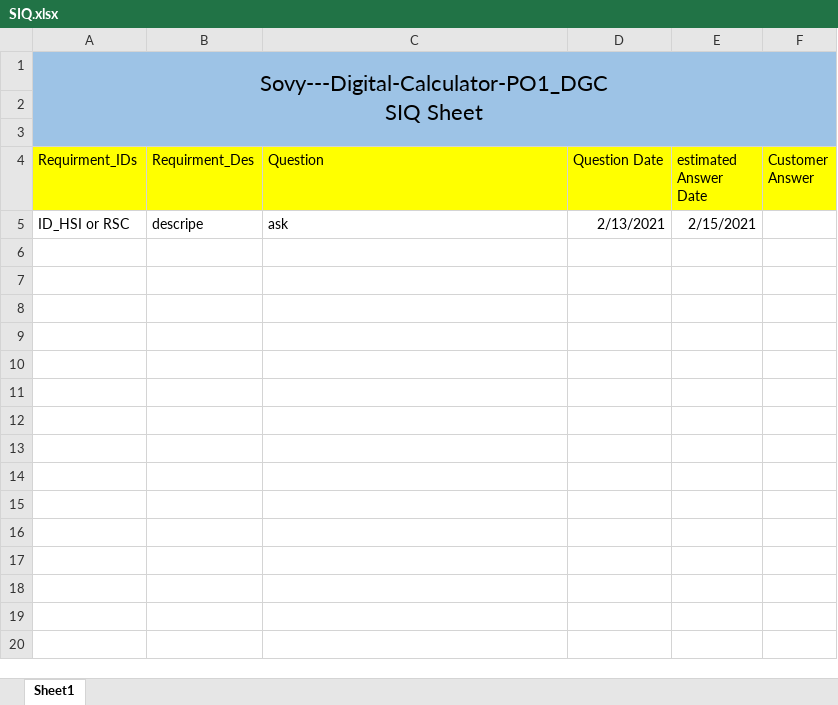
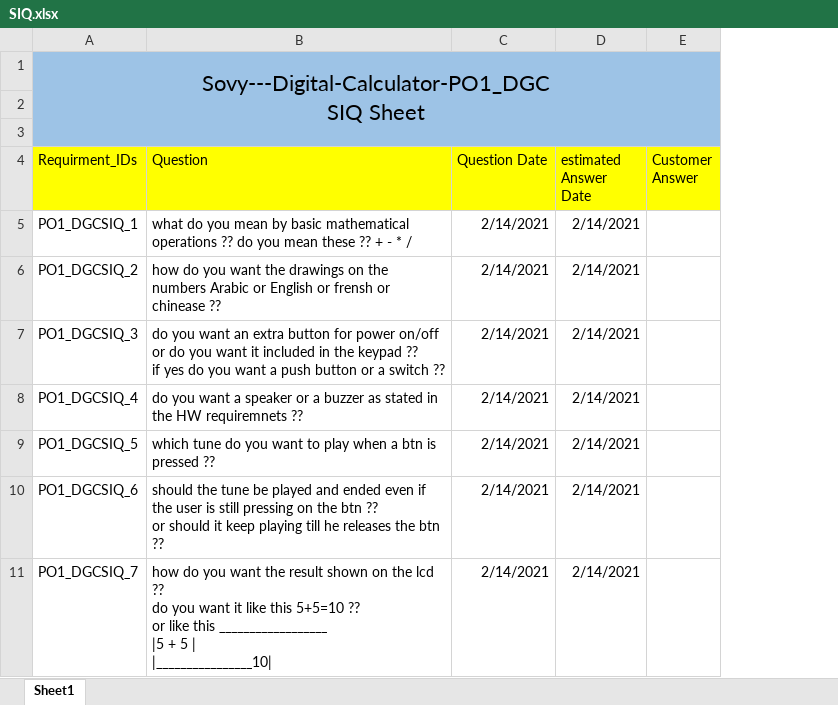
Before and after one commit to abdoo5xp/Sovy---Digital-Calculator-PO1_DGC, an Excel workbook: SWE/Software Specification/SIQ/SIQ.xlsx, sheet Sheet1, drawn as a sheet; values as stored, in another font and other column widths than the file's, no borders; removed rows and columns are numbered as before the commit, all else as after; ↵ is a line break in a cell; the diff names each change by its address in the sheet, - before the commit and + after, or states it on an @@ line.

Commit message:
1- updating SIQ with developers questions
2- share SIQ with the customer

```diff
--- a/SWE/Software Specification/SIQ/SIQ.xlsx (sheet Sheet1)
+++ b/SWE/Software Specification/SIQ/SIQ.xlsx (sheet Sheet1)
-column B (Requirment_Des), empty
-row 5: ID_HSI or RSC | descripe | ask | 2/13/2021 | 2/15/2021
+row 5: PO1_DGCSIQ_1 | what do you mean by basic mathematical operations ?? do you mean these ?? + - * / | 2/14/2021 | 2/14/2021
+row 6: PO1_DGCSIQ_2 | how do you want the drawings on the numbers Arabic or English or frensh or chinease ?? | 2/14/2021 | 2/14/2021
+row 7: PO1_DGCSIQ_3 | do you want an extra button for power on/off or do you want it included in the keypad ?? ↵ if yes do you want a push button or a switch ?? | 2/14/2021 | 2/14/2021
+row 8: PO1_DGCSIQ_4 | do you want a speaker or a buzzer as stated in the HW requiremnets ?? | 2/14/2021 | 2/14/2021
+row 9: PO1_DGCSIQ_5 | which tune do you want to play when a btn is pressed ?? | 2/14/2021 | 2/14/2021
+row 10: PO1_DGCSIQ_6 | should the tune be played and ended even if the user is still pressing on the btn ?? ↵ or should it keep playing till he releases the btn ?? | 2/14/2021 | 2/14/2021
+row 11: PO1_DGCSIQ_7 | how do you want the result shown on the lcd ?? ↵ do you want it like this 5+5=10 ?? ↵ or like this __________________ ↵ |5 + 5 | ↵ |________________10| | 2/14/2021 | 2/14/2021
```
